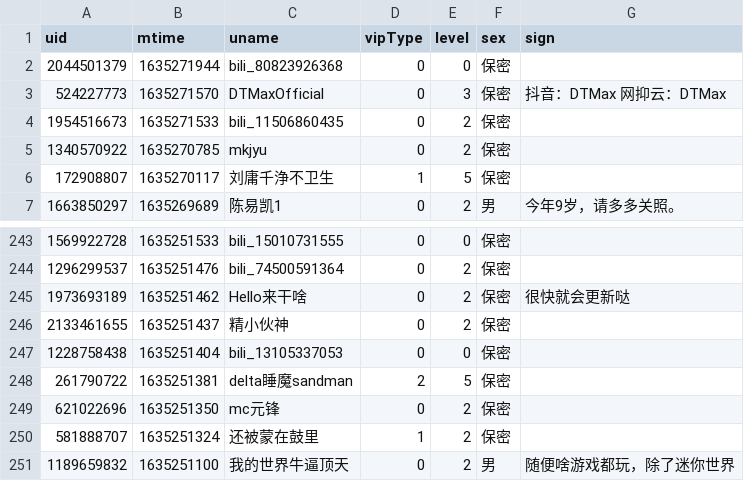
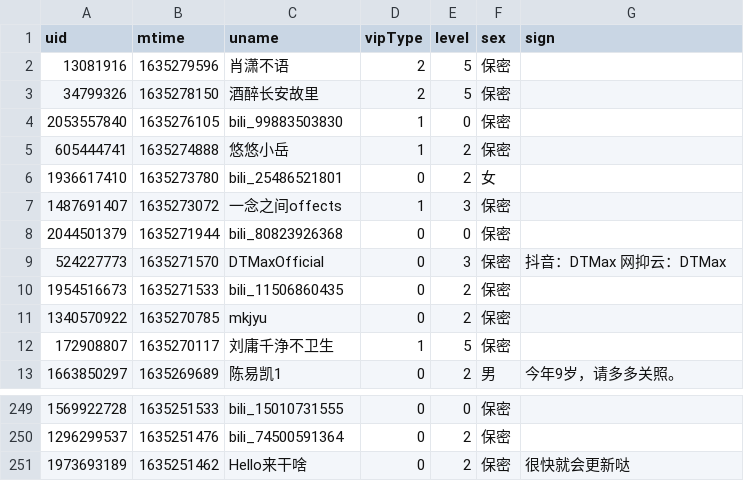
Before and after one commit to Brx86/web, a CSV file: 172809260/晨露ZLQ.csv, drawn as a sheet; only a part is shown, gaps mark what is left out; removed rows and columns are numbered as before the commit, all else as after; the diff names each change by its address in the sheet, - before the commit and + after, or states it on an @@ line.

```diff
--- a/172809260/晨露ZLQ.csv
+++ b/172809260/晨露ZLQ.csv
+row 2: 13081916 | 1635279596 | 肖潇不语 | 2 | 5 | 保密
+row 3: 34799326 | 1635278150 | 酒醉长安故里 | 2 | 5 | 保密
+row 4: 2053557840 | 1635276105 | bili_99883503830 | 1 | 0 | 保密
+row 5: 605444741 | 1635274888 | 悠悠小岳 | 1 | 2 | 保密
+row 6: 1936617410 | 1635273780 | bili_25486521801 | 0 | 2 | 女
+row 7: 1487691407 | 1635273072 | 一念之间offects | 1 | 3 | 保密
-row 246: 2133461655 | 1635251437 | 精小伙神 | 0 | 2 | 保密
-row 247: 1228758438 | 1635251404 | bili_13105337053 | 0 | 0 | 保密
-row 248: 261790722 | 1635251381 | delta睡魔sandman | 2 | 5 | 保密
-row 249: 621022696 | 1635251350 | mc元锋 | 0 | 2 | 保密
-row 250: 581888707 | 1635251324 | 还被蒙在鼓里 | 1 | 2 | 保密
-row 251: 1189659832 | 1635251100 | 我的世界牛逼顶天 | 0 | 2 | 男 | 随便啥游戏都玩，除了迷你世界
```
Also changed, not shown: 439916362/朝色泛起之际_.csv, 3 other files.
